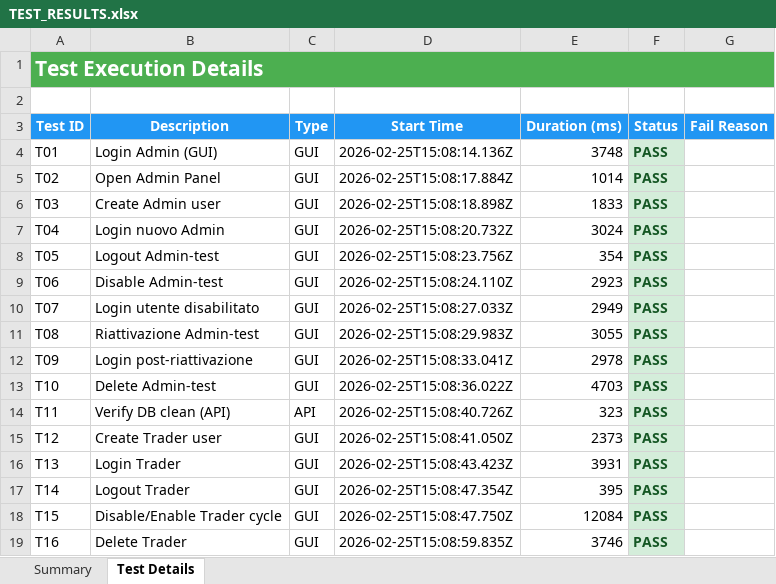
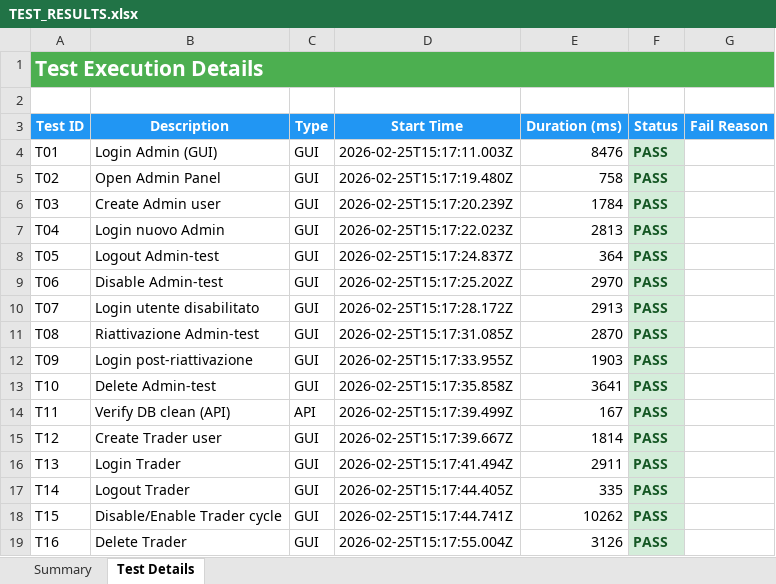
Before and after one commit to lupomich/MTS-Stratos, an Excel workbook: Testing/TEST_RESULTS.xlsx, sheet Test Details, drawn as a sheet; only a part is shown; values as stored, in another font and other column widths than the file's, no borders; the diff covers the shown part only; the diff names each change by its address in the sheet, - before the commit and + after, or states it on an @@ line.

Commit message:
test: update live run reports

```diff
--- a/Testing/TEST_RESULTS.xlsx (sheet Test Details)
+++ b/Testing/TEST_RESULTS.xlsx (sheet Test Details)
-D4 (Start Time): 2026-02-25T15:08:14.136Z
+D4 (Start Time): 2026-02-25T15:17:11.003Z
-E4 (Duration (ms)): 3748
+E4 (Duration (ms)): 8476
-D5 (Start Time): 2026-02-25T15:08:17.884Z
+D5 (Start Time): 2026-02-25T15:17:19.480Z
-E5 (Duration (ms)): 1014
+E5 (Duration (ms)): 758
-D6 (Start Time): 2026-02-25T15:08:18.898Z
+D6 (Start Time): 2026-02-25T15:17:20.239Z
-E6 (Duration (ms)): 1833
+E6 (Duration (ms)): 1784
-D7 (Start Time): 2026-02-25T15:08:20.732Z
+D7 (Start Time): 2026-02-25T15:17:22.023Z
-E7 (Duration (ms)): 3024
+E7 (Duration (ms)): 2813
-D8 (Start Time): 2026-02-25T15:08:23.756Z
+D8 (Start Time): 2026-02-25T15:17:24.837Z
-E8 (Duration (ms)): 354
+E8 (Duration (ms)): 364
-D9 (Start Time): 2026-02-25T15:08:24.110Z
+D9 (Start Time): 2026-02-25T15:17:25.202Z
-E9 (Duration (ms)): 2923
+E9 (Duration (ms)): 2970
-D10 (Start Time): 2026-02-25T15:08:27.033Z
+D10 (Start Time): 2026-02-25T15:17:28.172Z
-E10 (Duration (ms)): 2949
+E10 (Duration (ms)): 2913
-D11 (Start Time): 2026-02-25T15:08:29.983Z
+D11 (Start Time): 2026-02-25T15:17:31.085Z
-E11 (Duration (ms)): 3055
+E11 (Duration (ms)): 2870
-D12 (Start Time): 2026-02-25T15:08:33.041Z
+D12 (Start Time): 2026-02-25T15:17:33.955Z
-E12 (Duration (ms)): 2978
+E12 (Duration (ms)): 1903
-D13 (Start Time): 2026-02-25T15:08:36.022Z
+D13 (Start Time): 2026-02-25T15:17:35.858Z
-E13 (Duration (ms)): 4703
+E13 (Duration (ms)): 3641
-D14 (Start Time): 2026-02-25T15:08:40.726Z
+D14 (Start Time): 2026-02-25T15:17:39.499Z
-E14 (Duration (ms)): 323
+E14 (Duration (ms)): 167
-D15 (Start Time): 2026-02-25T15:08:41.050Z
+D15 (Start Time): 2026-02-25T15:17:39.667Z
-E15 (Duration (ms)): 2373
+E15 (Duration (ms)): 1814
-D16 (Start Time): 2026-02-25T15:08:43.423Z
+D16 (Start Time): 2026-02-25T15:17:41.494Z
-E16 (Duration (ms)): 3931
+E16 (Duration (ms)): 2911
-D17 (Start Time): 2026-02-25T15:08:47.354Z
+D17 (Start Time): 2026-02-25T15:17:44.405Z
-E17 (Duration (ms)): 395
+E17 (Duration (ms)): 335
-D18 (Start Time): 2026-02-25T15:08:47.750Z
+D18 (Start Time): 2026-02-25T15:17:44.741Z
-E18 (Duration (ms)): 12084
+E18 (Duration (ms)): 10262
-D19 (Start Time): 2026-02-25T15:08:59.835Z
+D19 (Start Time): 2026-02-25T15:17:55.004Z
-E19 (Duration (ms)): 3746
+E19 (Duration (ms)): 3126
```
Also changed, not shown: 59 edited cells elsewhere in this sheet, sheet Summary, 5 other files.
